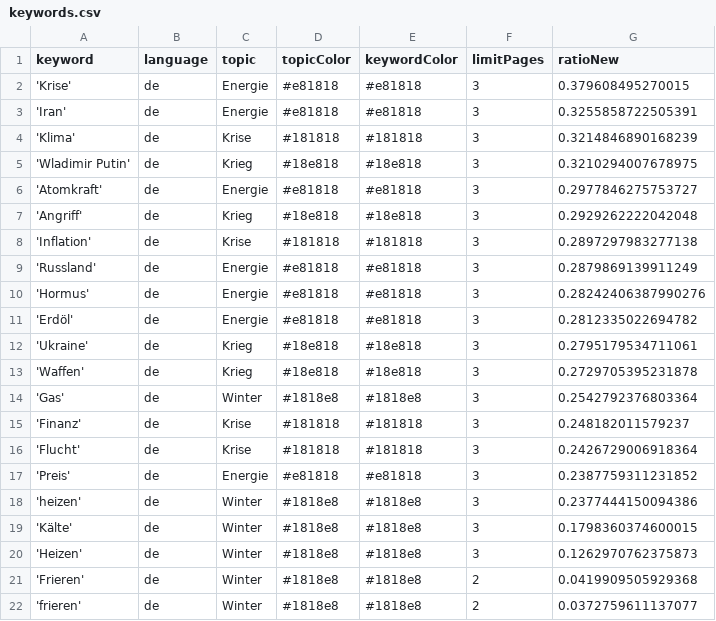
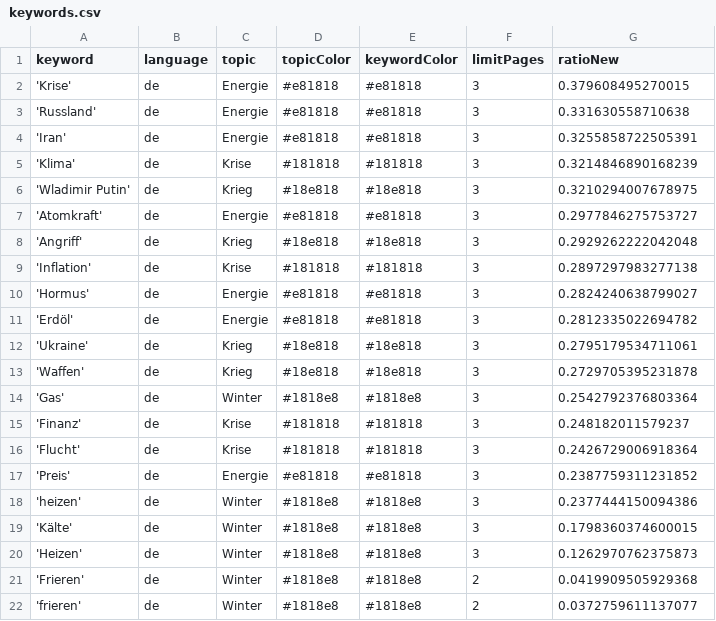
Before and after one commit to liese97-news/winterIsComing2, a CSV file: keywords.csv, drawn as a sheet.

```diff
--- a/keywords.csv
+++ b/keywords.csv
@@ -2,2 +2,3 @@ keyword,language,topic,topicColor,keywordColor,limitPages,ratioNew
 'Krise',de,Energie,#e81818,#e81818,3,0.379608495270015
+'Russland',de,Energie,#e81818,#e81818,3,0.331630558710638
 'Iran',de,Energie,#e81818,#e81818,3,0.3255858722505391
@@ -8,4 +9,3 @@ keyword,language,topic,topicColor,keywordColor,limitPages,ratioNew
 'Inflation',de,Krise,#181818,#181818,3,0.2897297983277138
-'Russland',de,Energie,#e81818,#e81818,3,0.2879869139911249
-'Hormus',de,Energie,#e81818,#e81818,3,0.28242406387990276
+'Hormus',de,Energie,#e81818,#e81818,3,0.2824240638799027
 'Erdöl',de,Energie,#e81818,#e81818,3,0.2812335022694782
```
Also changed, not shown: csv/news_2026_08.csv, 1 other file.
